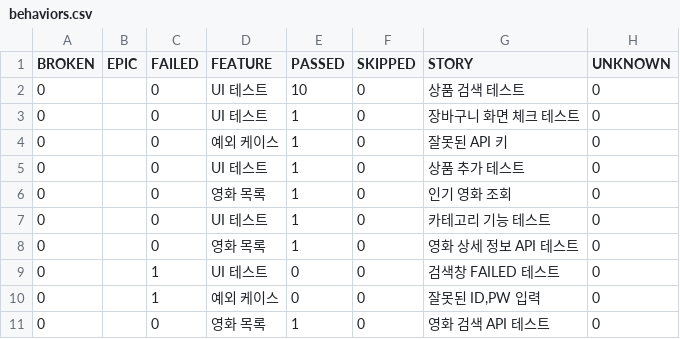
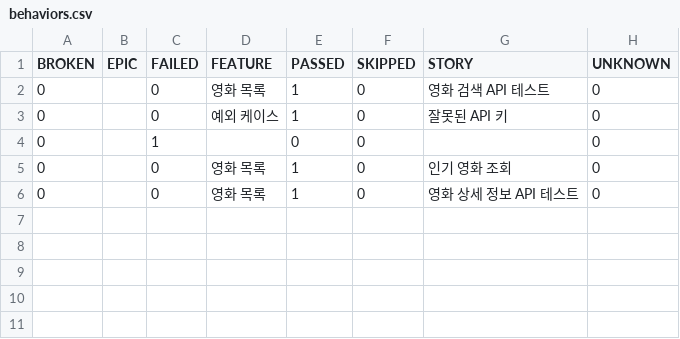
Before and after one commit to yoplekiller/QATEST, a CSV file: allure-report/data/behaviors.csv, drawn as a sheet.

```diff
--- a/allure-report/data/behaviors.csv
+++ b/allure-report/data/behaviors.csv
@@ -1,11 +1,6 @@
 "BROKEN","EPIC","FAILED","FEATURE","PASSED","SKIPPED","STORY","UNKNOWN"
-"0","","0","UI 테스트","10","0","상품 검색 테스트","0"
-"0","","0","UI 테스트","1","0","장바구니 화면 체크 테스트","0"
+"0","","0","영화 목록","1","0","영화 검색 API 테스트","0"
 "0","","0","예외 케이스","1","0","잘못된 API 키","0"
-"0","","0","UI 테스트","1","0","상품 추가 테스트","0"
+"0","","1","","0","0","","0"
 "0","","0","영화 목록","1","0","인기 영화 조회","0"
-"0","","0","UI 테스트","1","0","카테고리 기능 테스트","0"
 "0","","0","영화 목록","1","0","영화 상세 정보 API 테스트","0"
-"0","","1","UI 테스트","0","0","검색창 FAILED 테스트","0"
-"0","","1","예외 케이스","0","0","잘못된 ID,PW 입력","0"
-"0","","0","영화 목록","1","0","영화 검색 API 테스트","0"
```
Also changed, not shown: allure-report/data/suites.csv, 57 other files.
